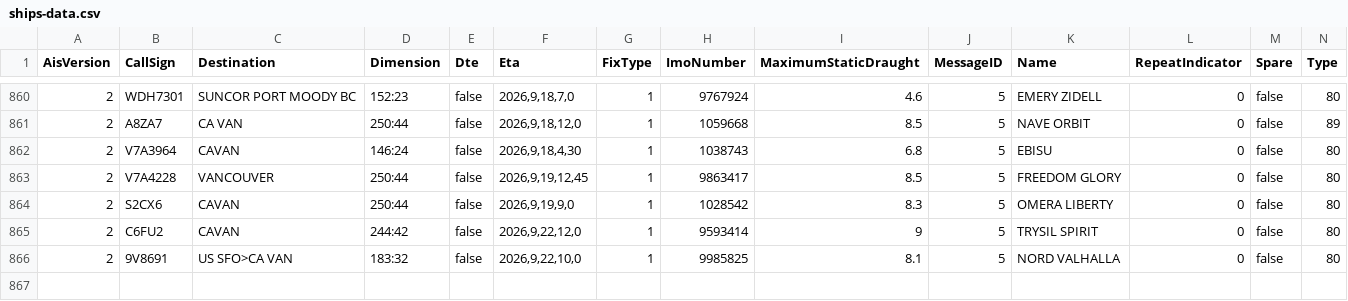
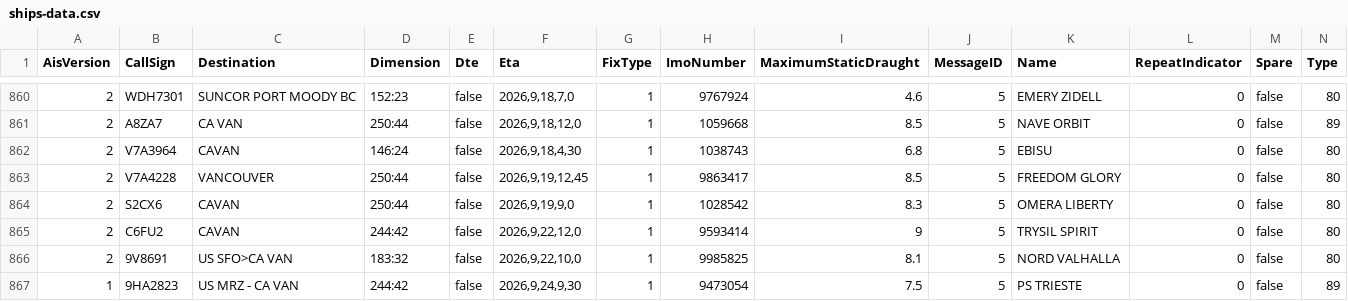
Before and after one commit to vs-postmedia/tanker-tracker, a CSV file: data/ships-data.csv, drawn as a sheet; only a part is shown, gaps mark what is left out; rows hold the shown columns only; the diff names each change by its address in the sheet, - before the commit and + after, or states it on an @@ line.

```diff
--- a/data/ships-data.csv
+++ b/data/ships-data.csv
+row 867: 1 | 9HA2823 | US MRZ - CA VAN | 244:42 | false | 2026,9,24,9,30 | 1 | 9473054 | 7.5 | 5 | PS TRIESTE | 0 | false | 89
```
Also changed, not shown: data/output/ships-cumulative.csv, data/output/ships-daily.csv, 4 other files.
